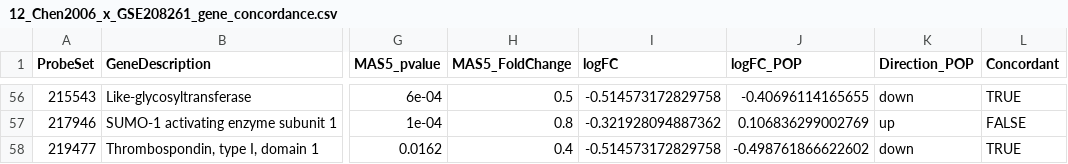
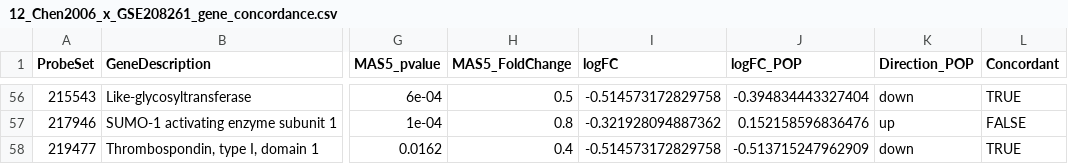
Before and after one commit to neidyelisa-ctrl/Gynecology, a CSV file: POP_SUI_DEG_GSEA_EN/results/12_Chen2006_x_GSE208261_gene_concordance.csv, drawn as a sheet; only a part is shown, gaps mark what is left out; the diff covers the shown part only; the diff names each change by its address in the sheet, - before the commit and + after, or states it on an @@ line.

```diff
--- a/POP_SUI_DEG_GSEA_EN/results/12_Chen2006_x_GSE208261_gene_concordance.csv
+++ b/POP_SUI_DEG_GSEA_EN/results/12_Chen2006_x_GSE208261_gene_concordance.csv
-J56 (logFC_POP): -0.40696114165655
+J56 (logFC_POP): -0.394834443327404
-J57 (logFC_POP): 0.106836299002769
+J57 (logFC_POP): 0.152158596836476
-J58 (logFC_POP): -0.498761866622602
+J58 (logFC_POP): -0.513715247962909
```
Also changed, not shown: 60 edited cells elsewhere in this file, POP_SUI_DEG_GSEA_EN/results/08_shared_pathways_gene_direction_table.csv, 10 other files.
